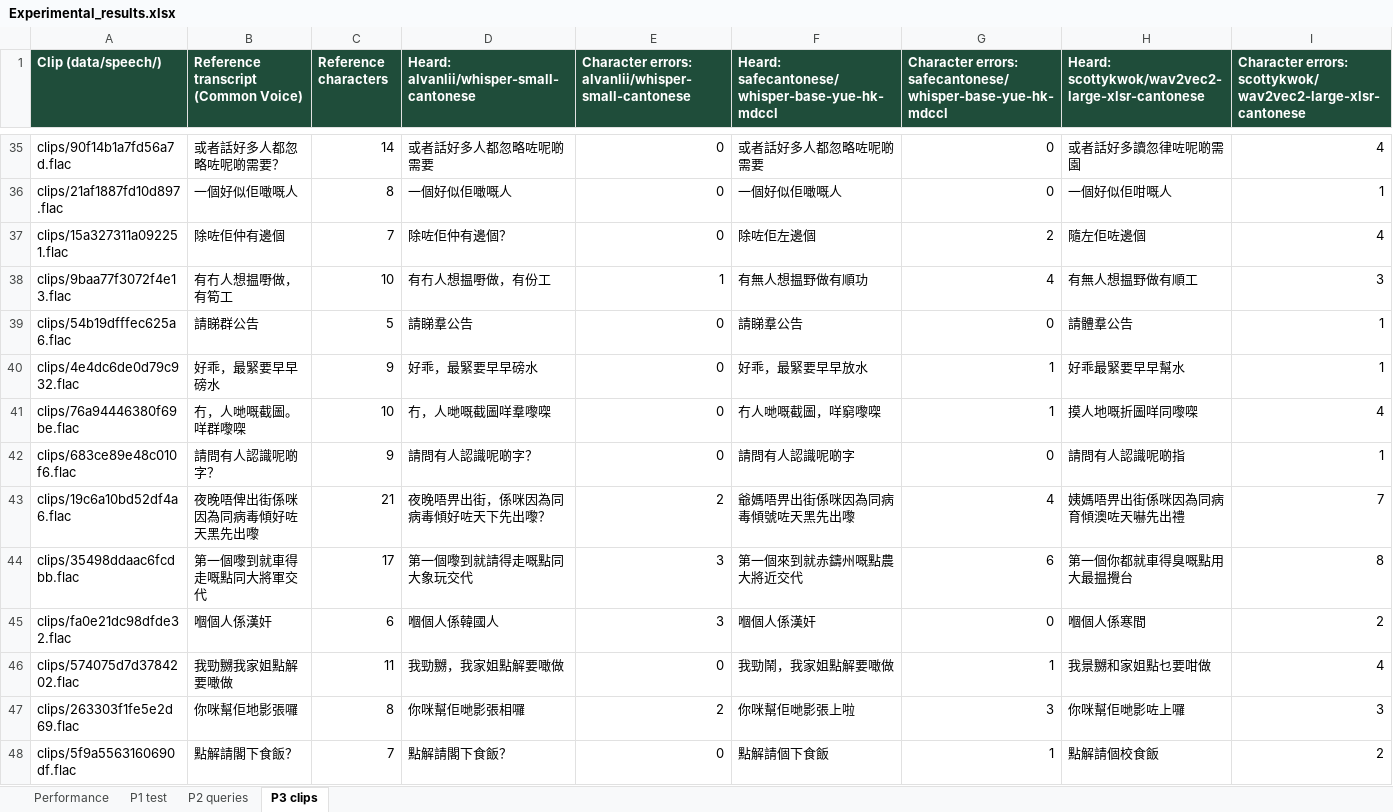
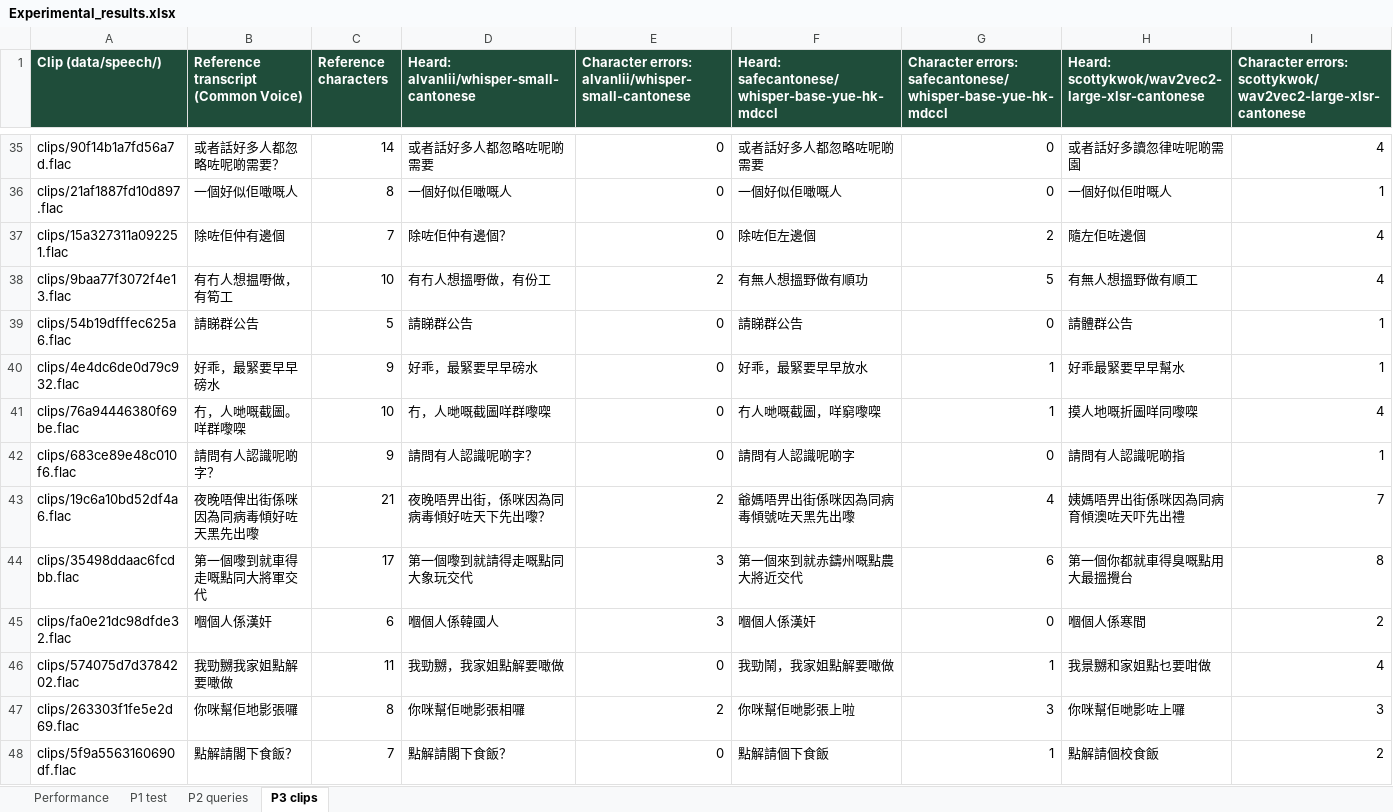
Before and after one commit to Tannedfish/same-table, an Excel workbook: artifacts/Experimental_results.xlsx, sheet P3 clips, drawn as a sheet; only a part is shown, gaps mark what is left out; values as stored, in another font and other column widths than the file's, no borders; the diff covers the shown part only; the diff names each change by its address in the sheet, - before the commit and + after, or states it on an @@ line.

```diff
--- a/artifacts/Experimental_results.xlsx (sheet P3 clips)
+++ b/artifacts/Experimental_results.xlsx (sheet P3 clips)
-D38: 有冇人想揾嘢做，有份工
+D38: 有冇人想搵嘢做，有份工
-E38: 1
+E38: 2
-F38: 有無人想揾野做有順功
+F38: 有無人想搵野做有順功
-G38: 4
+G38: 5
-H38: 有無人想揾野做有順工
+H38: 有無人想搵野做有順工
-I38: 3
+I38: 4
-D39: 請睇羣公告
+D39: 請睇群公告
-F39: 請睇羣公告
+F39: 請睇群公告
-H39: 請體羣公告
+H39: 請體群公告
-D41: 冇，人哋嘅截圖咩羣嚟㗎
+D41: 冇，人哋嘅截圖咩群嚟㗎
-H43: 姨媽唔畀出街係咪因為同病育傾澳咗天嚇先出禮
+H43: 姨媽唔畀出街係咪因為同病育傾澳咗天吓先出禮
-H44: 第一個你都就車得臭嘅點用大最揾攪台
+H44: 第一個你都就車得臭嘅點用大最搵攪台
```
Also changed, not shown: 66 edited cells elsewhere in this sheet, sheet P1 test, sheet Performance, 6 other files.
